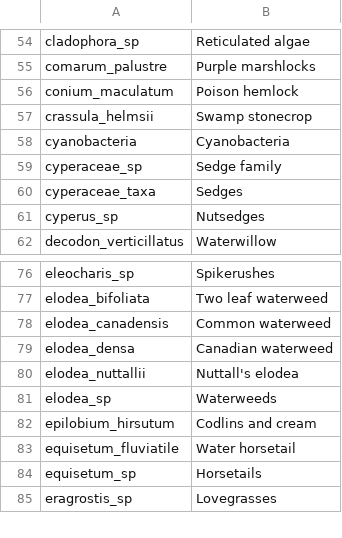
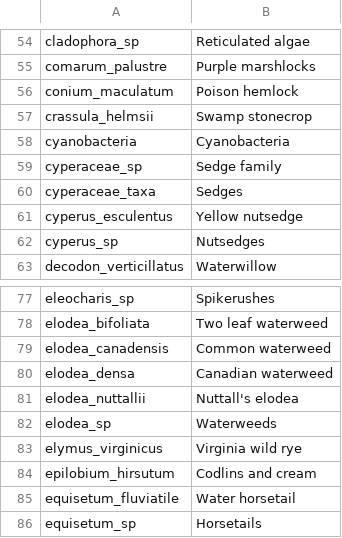
Before and after one commit to MAISRC/PICharter, a CSV file: inputs/Static/commonsci_name_lookup.csv, drawn as a sheet; only a part is shown, gaps mark what is left out; the shorter side is filled out with more unchanged rows.

```diff
--- a/inputs/Static/commonsci_name_lookup.csv
+++ b/inputs/Static/commonsci_name_lookup.csv
@@ -60,2 +60,3 @@ cyperaceae_sp,Sedge family
 cyperaceae_taxa,Sedges
+cyperus_esculentus,Yellow nutsedge
 cyperus_sp,Nutsedges
@@ -81,2 +82,3 @@ elodea_nuttallii,Nuttall's elodea
 elodea_sp,Waterweeds
+elymus_virginicus,Virginia wild rye
 epilobium_hirsutum,Codlins and cream
```
Also changed, not shown: inputs/Dynamic/PICharterFieldNames.csv, inputs/Dynamic/column_name_lookup.csv, 32 other files.
